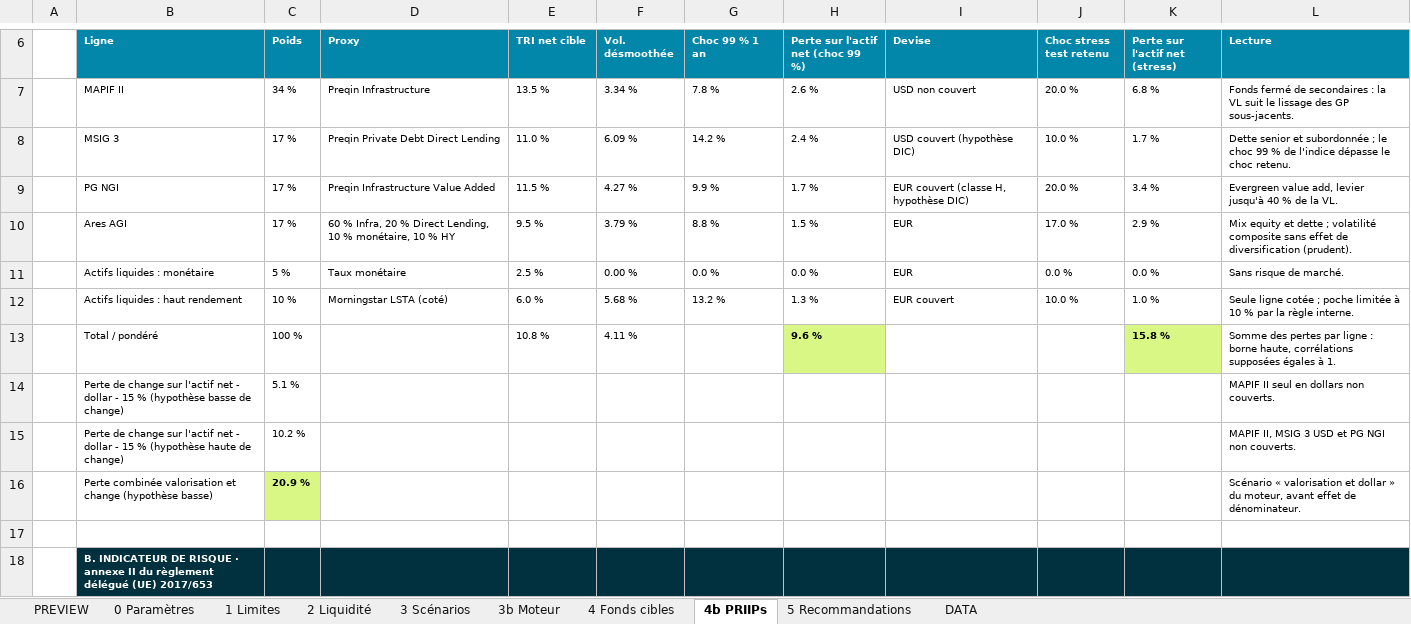
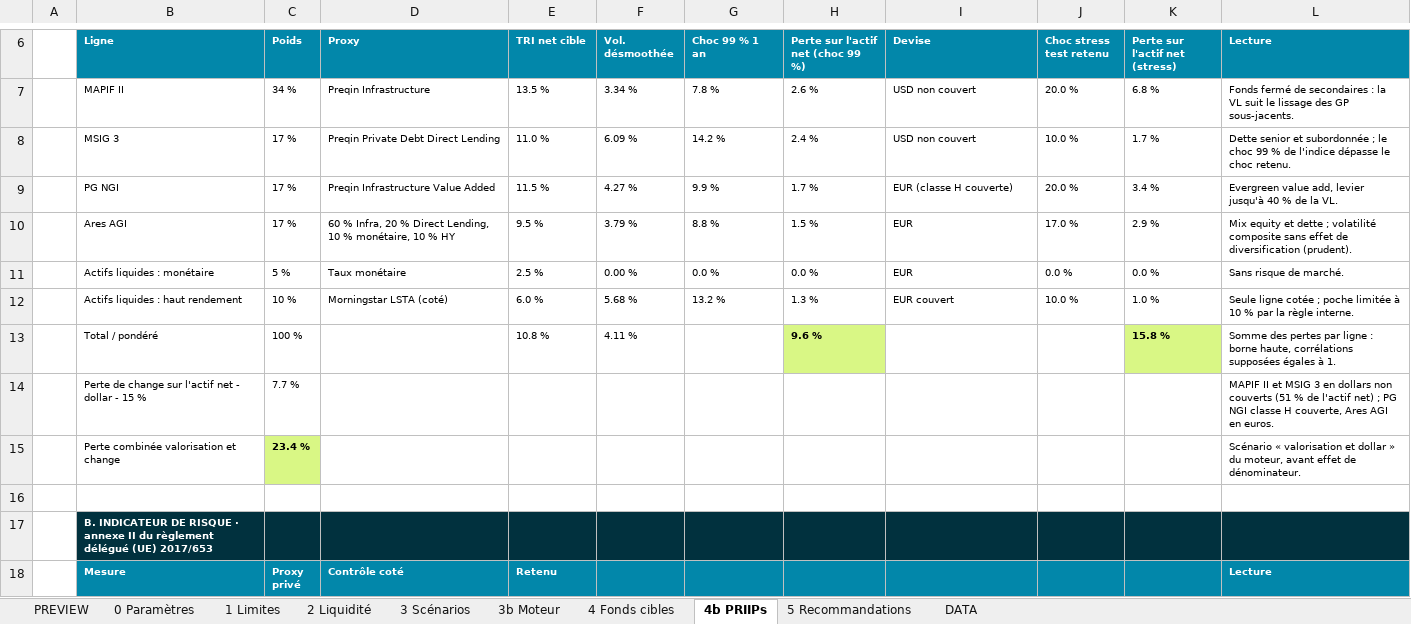
Before and after one commit to maximeboulonn-creator/Max, an Excel workbook: Risk_Report_Openstone_Infraworld_light.xlsx, sheet 4b PRIIPs, drawn as a sheet; only a part is shown, gaps mark what is left out; the shorter side is filled out with more unchanged rows; values as stored, in another font and other column widths than the file's, no borders; removed rows and columns are numbered as before the commit, all else as after; the diff names each change by its address in the sheet, - before the commit and + after, or states it on an @@ line.

```diff
--- a/Risk_Report_Openstone_Infraworld_light.xlsx (sheet 4b PRIIPs)
+++ b/Risk_Report_Openstone_Infraworld_light.xlsx (sheet 4b PRIIPs)
-I8 (Devise): USD couvert (hypothèse DIC)
+I8 (Devise): USD non couvert
-I9 (Devise): EUR couvert (classe H, hypothèse DIC)
+I9 (Devise): EUR (classe H couverte)
-row 14:  | Perte de change sur l'actif net - dollar - 15 % (hypothèse basse de change) | 5.1 % |  |  |  |  |  |  |  |  | MAPIF II seul en dollars non couverts.
-row 15:  | Perte de change sur l'actif net - dollar - 15 % (hypothèse haute de change) | 10.2 % |  |  |  |  |  |  |  |  | MAPIF II, MSIG 3 USD et PG NGI non couverts.
-row 16:  | Perte combinée valorisation et change (hypothèse basse) | 20.9 % |  |  |  |  |  |  |  |  | Scénario « valorisation et dollar » du moteur, avant effet de dénominateur.
+row 14:  | Perte de change sur l'actif net - dollar - 15 % | 7.7 % |  |  |  |  |  |  |  |  | MAPIF II et MSIG 3 en dollars non couverts (51 % de l'actif net) ; PG NGI classe H couverte, Ares AGI en euros.
+row 15:  | Perte combinée valorisation et change | 23.4 % |  |  |  |  |  |  |  |  | Scénario « valorisation et dollar » du moteur, avant effet de dénominateur.
```
Also changed, not shown: sheet 3b Moteur, sheet PREVIEW, sheet 3 Scénarios, sheet 0 Paramètres, sheet 5 Recommandations, sheet 4 Fonds cibles, 2 more sheets, 5 other files.
